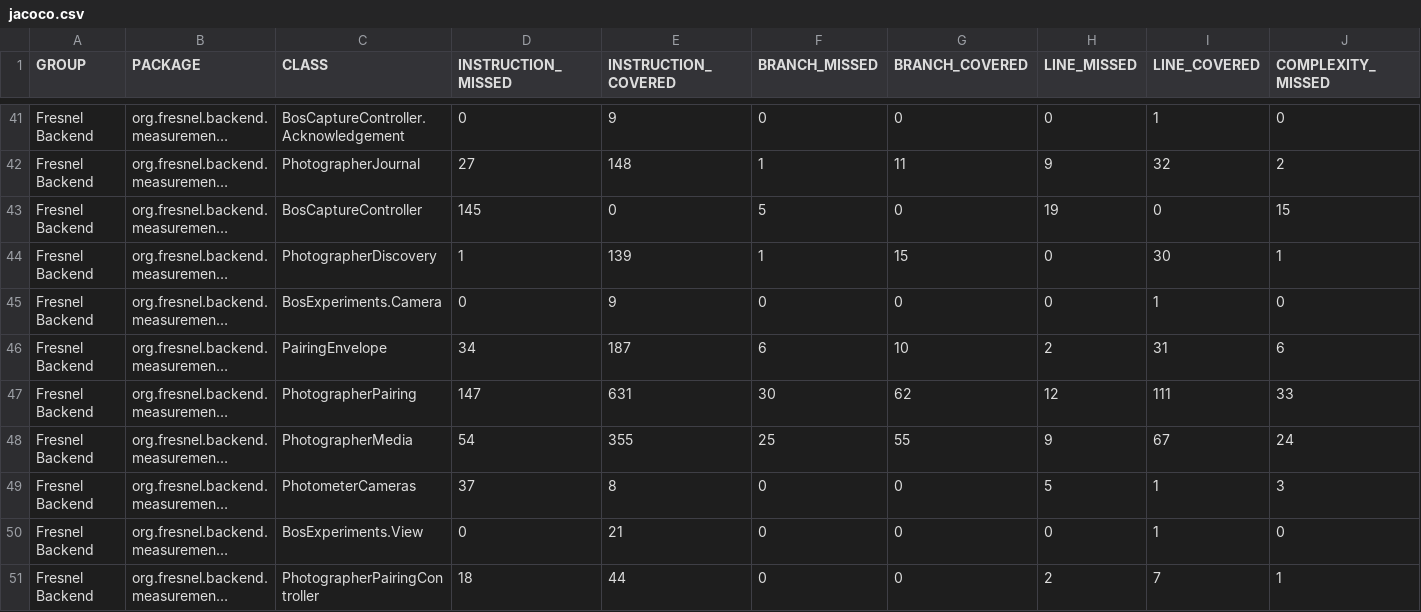
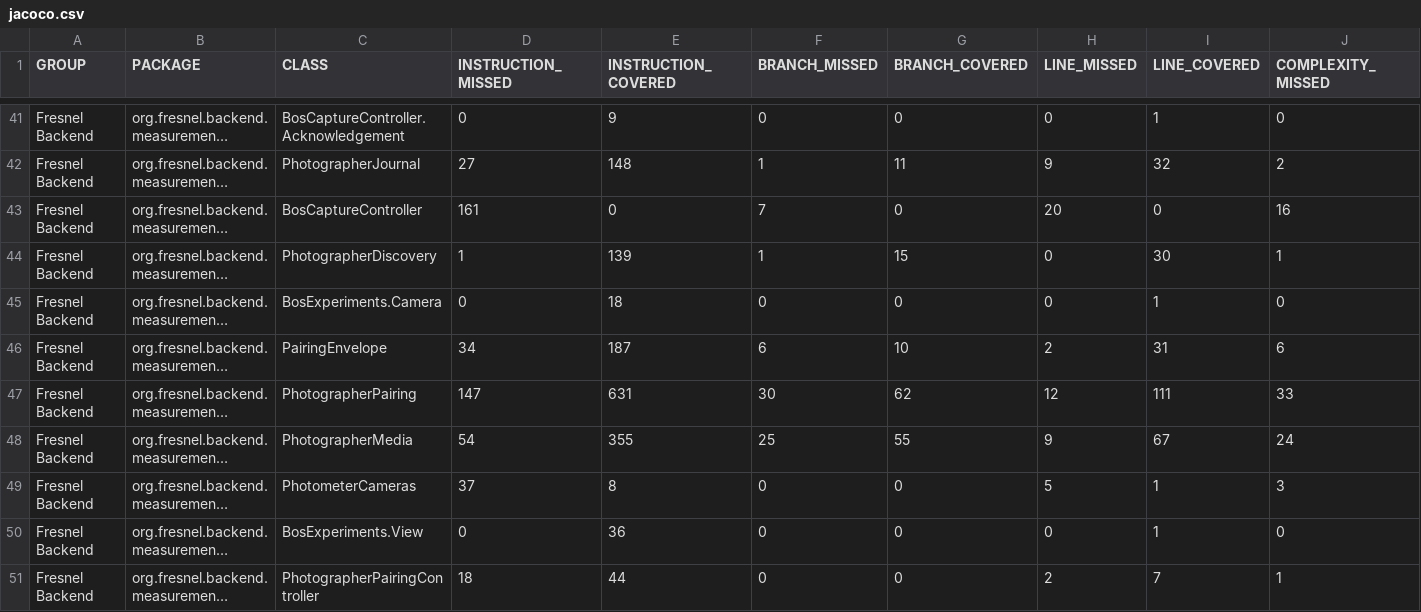
Before and after one commit to carstenartur/Fresnel, a CSV file: site/backend/jacoco/jacoco.csv, drawn as a sheet; only a part is shown, gaps mark what is left out; long unchanged cells end in …; the diff covers the shown part only; the diff names each change by its address in the sheet, - before the commit and + after, or states it on an @@ line.

```diff
--- a/site/backend/jacoco/jacoco.csv
+++ b/site/backend/jacoco/jacoco.csv
-D43 (INSTRUCTION_MISSED): 145
+D43 (INSTRUCTION_MISSED): 161
-F43 (BRANCH_MISSED): 5
+F43 (BRANCH_MISSED): 7
-H43 (LINE_MISSED): 19
+H43 (LINE_MISSED): 20
-J43 (COMPLEXITY_MISSED): 15
+J43 (COMPLEXITY_MISSED): 16
-E45 (INSTRUCTION_COVERED): 9
+E45 (INSTRUCTION_COVERED): 18
-E50 (INSTRUCTION_COVERED): 21
+E50 (INSTRUCTION_COVERED): 36
```
Also changed, not shown: 24 edited cells elsewhere in this file, 32 other files.
